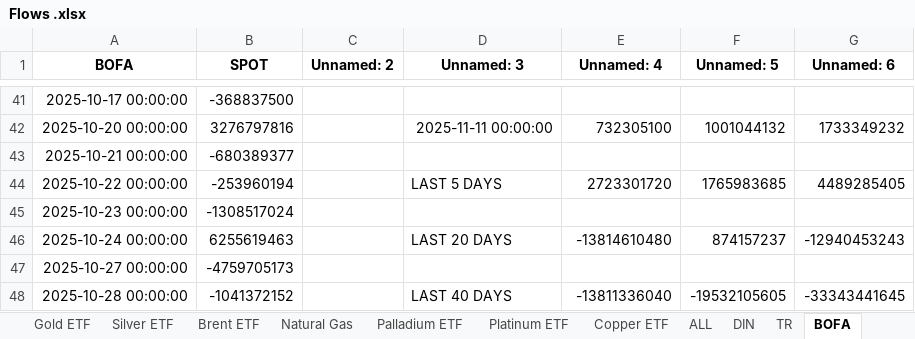
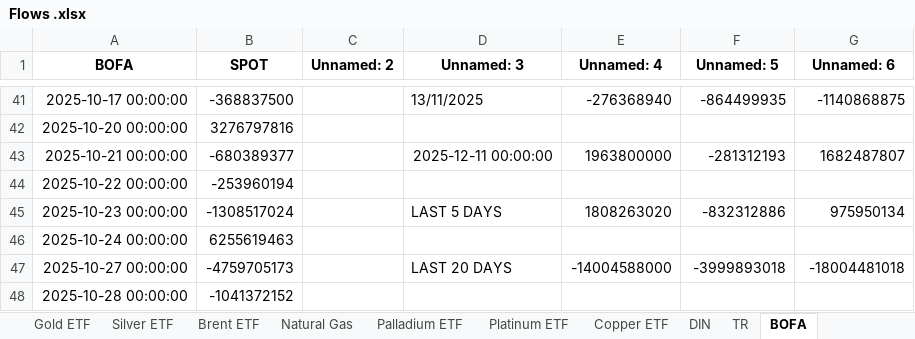
Before and after one commit to mertcat/flow-auto, an Excel workbook: Destination/Flows .xlsx, sheet BOFA, drawn as a sheet; only a part is shown, gaps mark what is left out; values as stored, in another font and other column widths than the file's, no borders; the diff covers the shown part only; the diff names each change by its address in the sheet, - before the commit and + after, or states it on an @@ line.

```diff
--- a/Destination/Flows .xlsx (sheet BOFA)
+++ b/Destination/Flows .xlsx (sheet BOFA)
-D41 (Unnamed: 3): (empty)
+D41 (Unnamed: 3): 13/11/2025
-E41 (Unnamed: 4): (empty)
+E41 (Unnamed: 4): -276368940
-F41 (Unnamed: 5): (empty)
+F41 (Unnamed: 5): -864499935
-G41 (Unnamed: 6): (empty)
+G41 (Unnamed: 6): -1140868875
-D42 (Unnamed: 3): 2025-11-11 00:00:00
+D42 (Unnamed: 3): (empty)
-E42 (Unnamed: 4): 732305100
+E42 (Unnamed: 4): (empty)
-F42 (Unnamed: 5): 1001044132
+F42 (Unnamed: 5): (empty)
-G42 (Unnamed: 6): 1733349232
+G42 (Unnamed: 6): (empty)
-D43 (Unnamed: 3): (empty)
+D43 (Unnamed: 3): 2025-12-11 00:00:00
-E43 (Unnamed: 4): (empty)
+E43 (Unnamed: 4): 1963800000
-F43 (Unnamed: 5): (empty)
+F43 (Unnamed: 5): -281312193
-G43 (Unnamed: 6): (empty)
+G43 (Unnamed: 6): 1682487807
-D44 (Unnamed: 3): LAST 5 DAYS
+D44 (Unnamed: 3): (empty)
-E44 (Unnamed: 4): 2723301720
+E44 (Unnamed: 4): (empty)
-F44 (Unnamed: 5): 1765983685
+F44 (Unnamed: 5): (empty)
-G44 (Unnamed: 6): 4489285405
+G44 (Unnamed: 6): (empty)
-D45 (Unnamed: 3): (empty)
+D45 (Unnamed: 3): LAST 5 DAYS
-E45 (Unnamed: 4): (empty)
+E45 (Unnamed: 4): 1808263020
-F45 (Unnamed: 5): (empty)
+F45 (Unnamed: 5): -832312886
-G45 (Unnamed: 6): (empty)
+G45 (Unnamed: 6): 975950134
-D46 (Unnamed: 3): LAST 20 DAYS
+D46 (Unnamed: 3): (empty)
-E46 (Unnamed: 4): -13814610480
+E46 (Unnamed: 4): (empty)
-F46 (Unnamed: 5): 874157237
+F46 (Unnamed: 5): (empty)
-G46 (Unnamed: 6): -12940453243
+G46 (Unnamed: 6): (empty)
-D47 (Unnamed: 3): (empty)
+D47 (Unnamed: 3): LAST 20 DAYS
-E47 (Unnamed: 4): (empty)
+E47 (Unnamed: 4): -14004588000
-F47 (Unnamed: 5): (empty)
+F47 (Unnamed: 5): -3999893018
-G47 (Unnamed: 6): (empty)
+G47 (Unnamed: 6): -18004481018
-D48 (Unnamed: 3): LAST 40 DAYS
+D48 (Unnamed: 3): (empty)
-E48 (Unnamed: 4): -13811336040
+E48 (Unnamed: 4): (empty)
-F48 (Unnamed: 5): -19532105605
+F48 (Unnamed: 5): (empty)
-G48 (Unnamed: 6): -33343441645
+G48 (Unnamed: 6): (empty)
```
Also changed, not shown: 1 added row and 36 edited cells elsewhere in this sheet, sheet ALL, sheet ETHA, sheet IBIT, sheet SOL, sheet NVDA, sheet AAPL, 19 more sheets, other sheet tabs, 3 other files.
